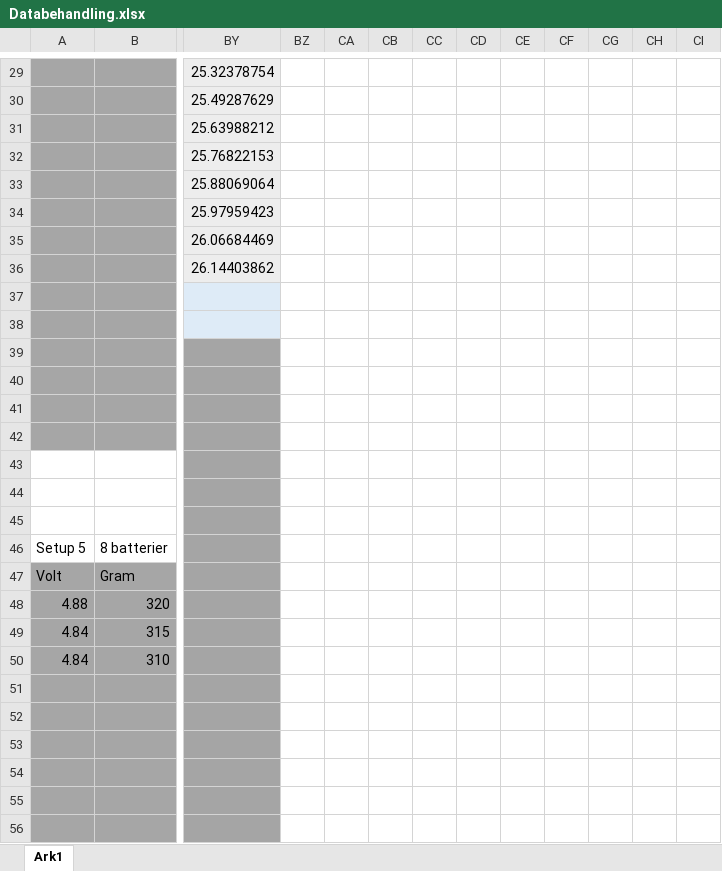
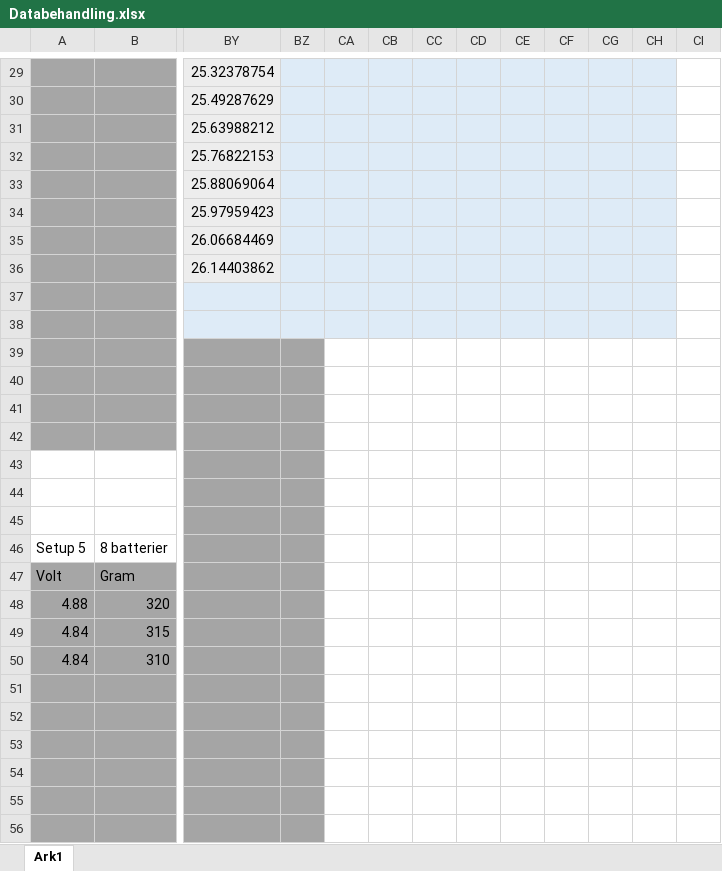
Before and after one commit to Dybdal/DTU-projekter, an Excel workbook: Mekanisk produktanalyse/Projekt 3/Databehandling.xlsx, sheet Ark1, drawn as a sheet; only a part is shown, gaps mark what is left out; values as stored, in another font and other column widths than the file's, no borders; charts and pictures not drawn; the diff covers the shown part only; the diff names each change by its address in the sheet, - before the commit and + after, or states it on an @@ line.

```diff
--- a/Mekanisk produktanalyse/Projekt 3/Databehandling.xlsx (sheet Ark1)
+++ b/Mekanisk produktanalyse/Projekt 3/Databehandling.xlsx (sheet Ark1)
-BZ29:CH38 fill: none
+BZ29:CH38 fill: #DEEBF7
-BZ39:BZ56 fill: none
+BZ39:BZ56 fill: #A5A5A5
```
Also changed, not shown: 2 edited cells and cell formats elsewhere in this sheet, charts or pictures.
